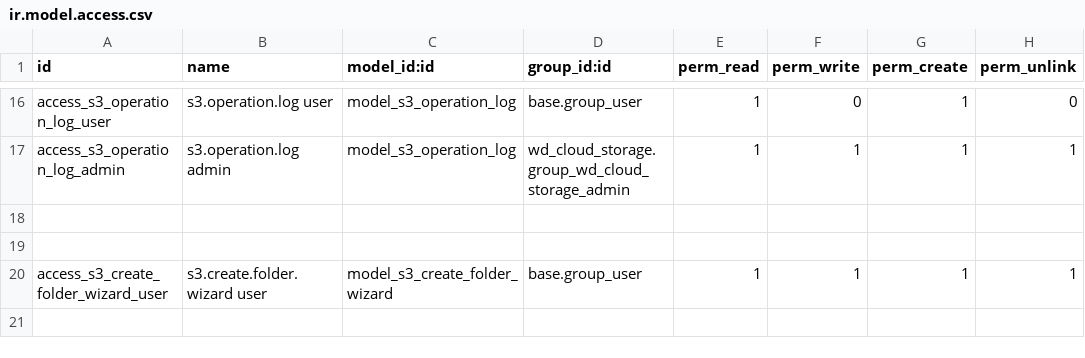
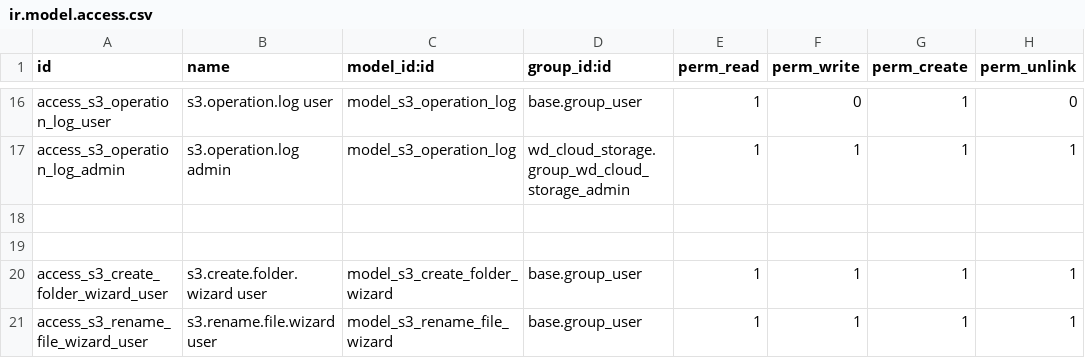
Before and after one commit to rambolee200311/odoo18e, a CSV file: mymodules/wd_cloud_storage/security/ir.model.access.csv, drawn as a sheet; only a part is shown, gaps mark what is left out.

```diff
--- a/mymodules/wd_cloud_storage/security/ir.model.access.csv
+++ b/mymodules/wd_cloud_storage/security/ir.model.access.csv
@@ -20 +20,2 @@ access_s3_operation_log_admin,s3.operation.log admin,model_s3_operation_log,wd_c
 access_s3_create_folder_wizard_user,s3.create.folder.wizard user,model_s3_create_folder_wizard,base.group_user,1,1,1,1
+access_s3_rename_file_wizard_user,s3.rename.file.wizard user,model_s3_rename_file_wizard,base.group_user,1,1,1,1
```
Also changed, not shown: 21 other files.
